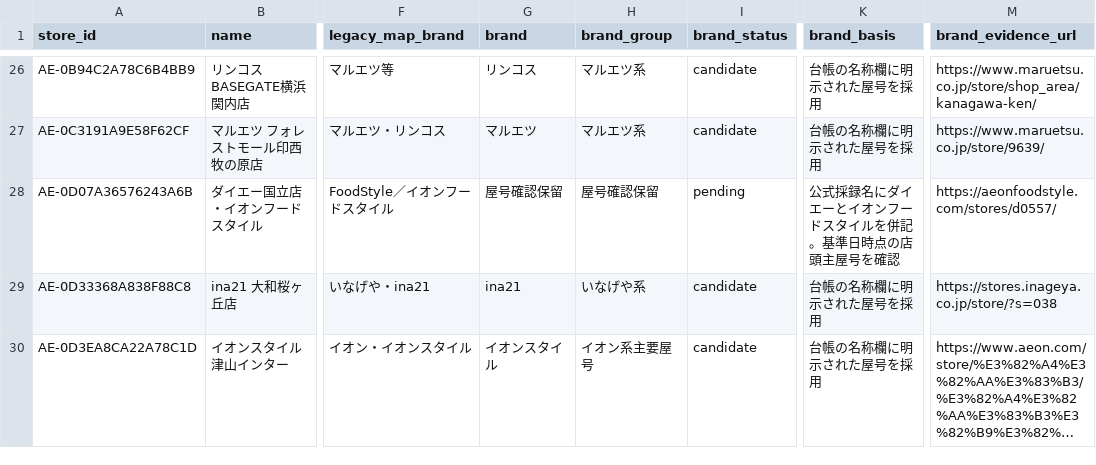
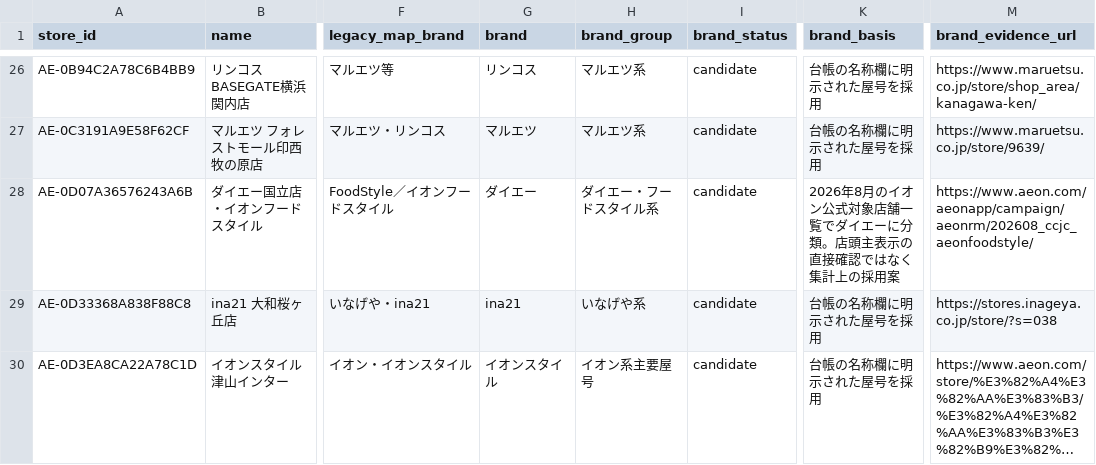
Before and after one commit to Kussoon/kussoon.github.io, a CSV file: v2/verification/aeon-municipality-distribution-data-v0.1/generated/audit/brand-change-candidates.csv, drawn as a sheet; only a part is shown, gaps mark what is left out; long unchanged cells end in …; the diff covers the shown part only; the diff names each change by its address in the sheet, - before the commit and + after, or states it on an @@ line.

```diff
--- a/v2/verification/aeon-municipality-distribution-data-v0.1/generated/audit/brand-change-candidates.csv
+++ b/v2/verification/aeon-municipality-distribution-data-v0.1/generated/audit/brand-change-candidates.csv
-G28 (brand): 屋号確認保留
+G28 (brand): ダイエー
-H28 (brand_group): 屋号確認保留
+H28 (brand_group): ダイエー・フードスタイル系
-I28 (brand_status): pending
+I28 (brand_status): candidate
-K28 (brand_basis): 公式採録名にダイエーとイオンフードスタイルを併記。基準日時点の店頭主屋号を確認
+K28 (brand_basis): 2026年8月のイオン公式対象店舗一覧でダイエーに分類。店頭主表示の直接確認ではなく集計上の採用案
-M28 (brand_evidence_url): https://aeonfoodstyle.com/stores/d0557/
+M28 (brand_evidence_url): https://www.aeon.com/aeonapp/campaign/aeonrm/202608_ccjc_aeonfoodstyle/
```
Also changed, not shown: 27 edited cells elsewhere in this file, v2/verification/aeon-municipality-distribution-data-v0.1/brand-overrides.csv, v2/verification/aeon-municipality-distribution-data-v0.1/generated/audit/individual-followup.csv, 22 other files.
